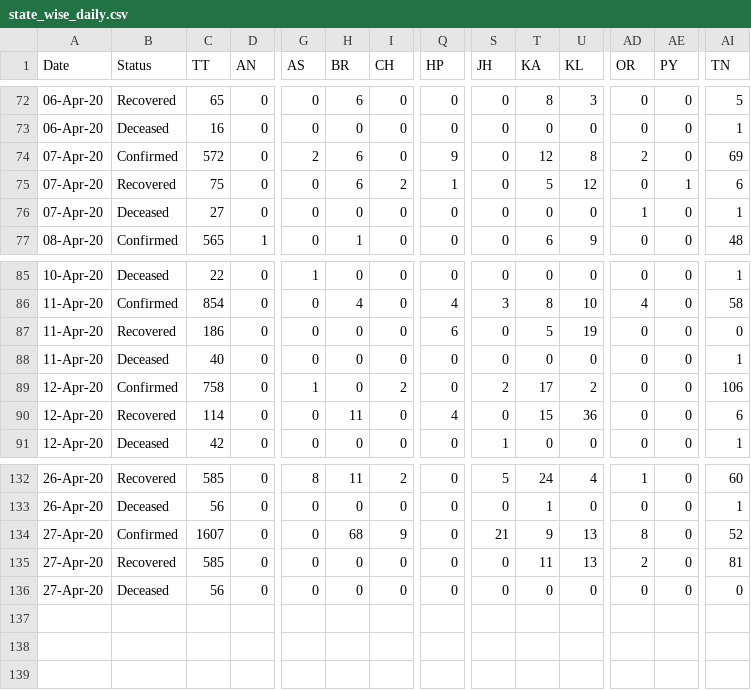
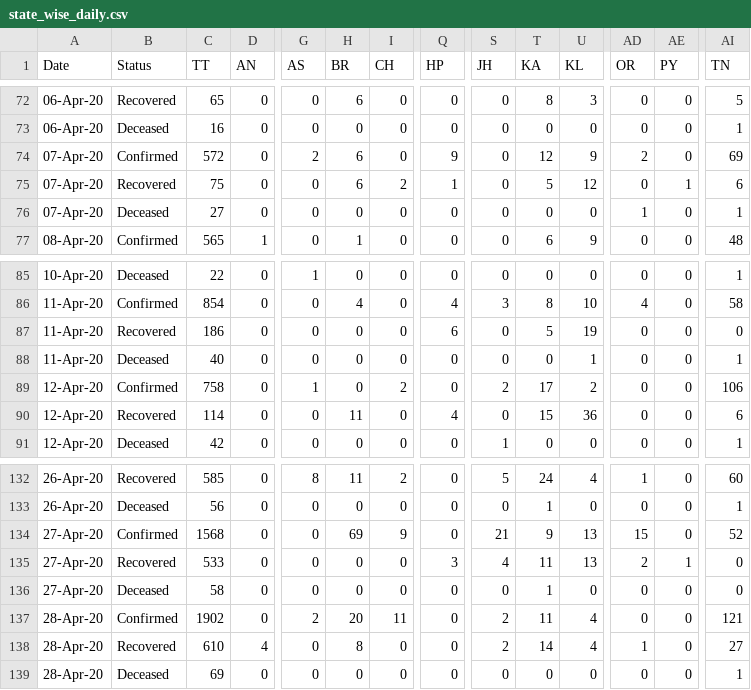
Before and after one commit to bhargavyagnik/Covid19, a CSV file: stats/state_wise_daily.csv, drawn as a sheet; only a part is shown, gaps mark what is left out; rows hold the shown columns only; the diff names each change by its address in the sheet, - before the commit and + after, or states it on an @@ line.

```diff
--- a/stats/state_wise_daily.csv
+++ b/stats/state_wise_daily.csv
-U74 (KL): 8
+U74 (KL): 9
-U88 (KL): 0
+U88 (KL): 1
-C134 (TT): 1607
+C134 (TT): 1568
-H134 (BR): 68
+H134 (BR): 69
-AD134 (OR): 8
+AD134 (OR): 15
-C135 (TT): 585
+C135 (TT): 533
-Q135 (HP): 0
+Q135 (HP): 3
-S135 (JH): 0
+S135 (JH): 4
-AE135 (PY): 0
+AE135 (PY): 1
-AI135 (TN): 81
+AI135 (TN): 0
-C136 (TT): 56
+C136 (TT): 58
-T136 (KA): 0
+T136 (KA): 1
+row 137: 28-Apr-20 | Confirmed | 1902 | 0 | 2 | 20 | 11 | 0 | 2 | 11 | 4 | 0 | 0 | 121
+row 138: 28-Apr-20 | Recovered | 610 | 4 | 0 | 8 | 0 | 0 | 2 | 14 | 4 | 1 | 0 | 27
+row 139: 28-Apr-20 | Deceased | 69 | 0 | 0 | 0 | 0 | 0 | 0 | 0 | 0 | 0 | 0 | 1
```
Also changed, not shown: stats/case_time_series.csv, stats/state_wise.csv, 17 other files.
